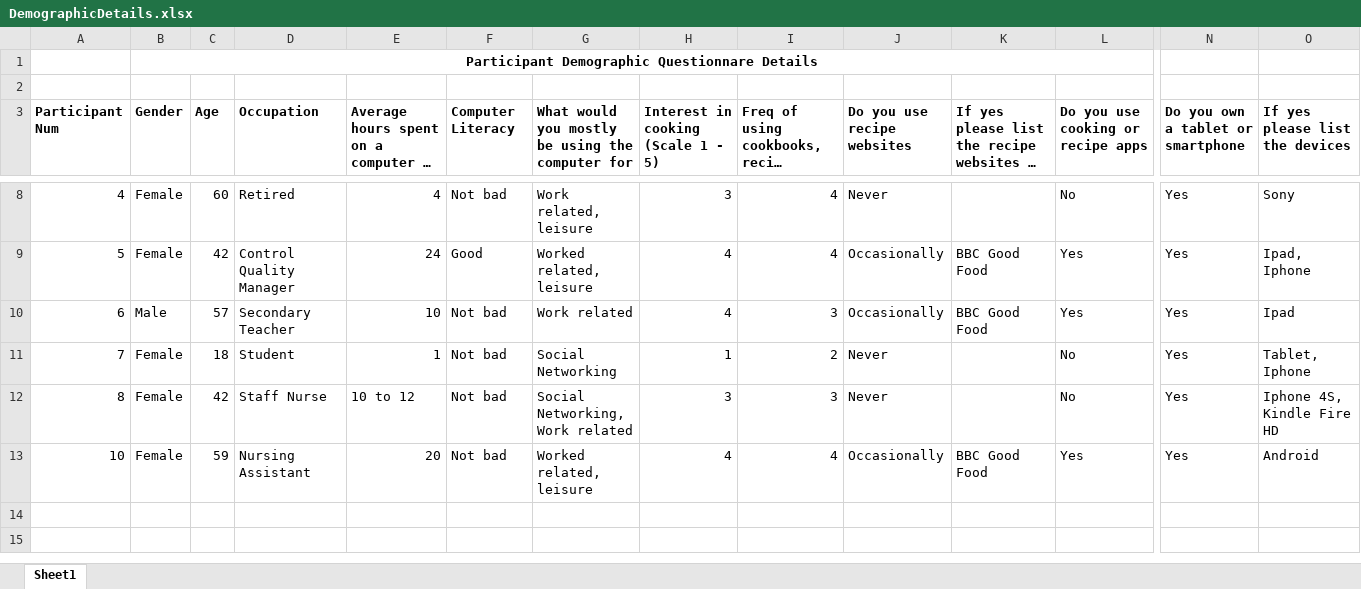
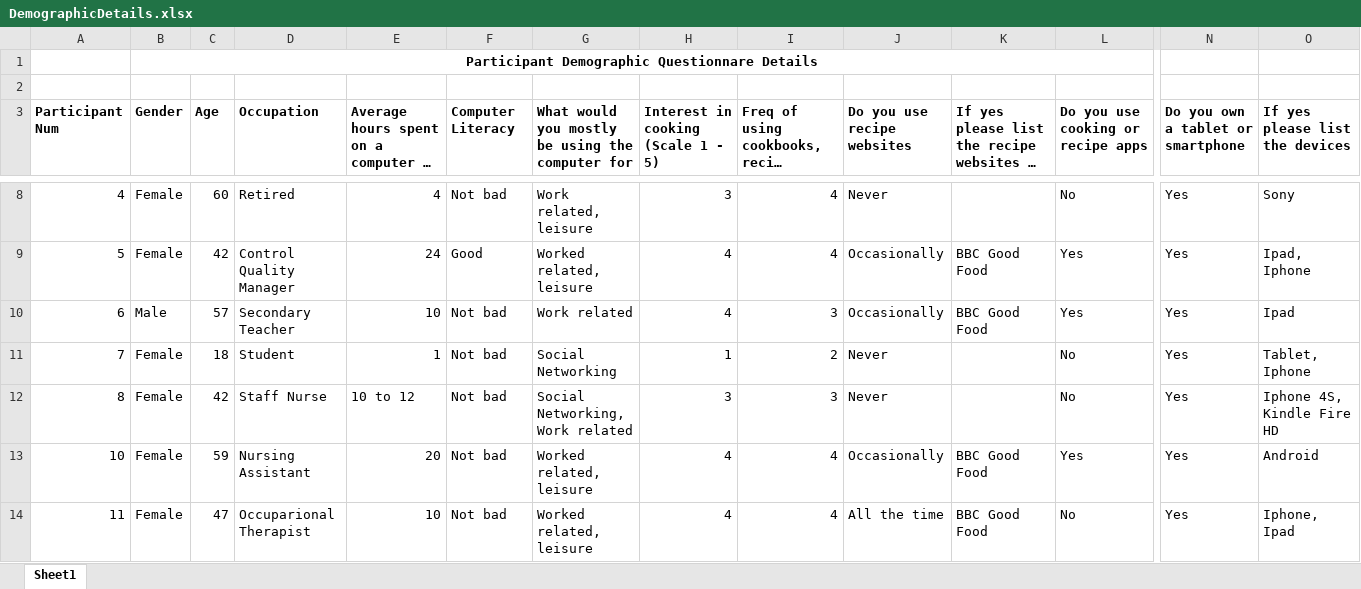
Before and after one commit to karivmcmahon/RecipesForLife, an Excel workbook: Studies/Demographic Questionnares/DemographicDetails.xlsx, sheet Sheet1, drawn as a sheet; only a part is shown, gaps mark what is left out; long unchanged cells end in …; values as stored, in another font and other column widths than the file's, no borders; rows hold the shown columns only; the diff names each change by its address in the sheet, - before the commit and + after, or states it on an @@ line.

```diff
--- a/Studies/Demographic Questionnares/DemographicDetails.xlsx (sheet Sheet1)
+++ b/Studies/Demographic Questionnares/DemographicDetails.xlsx (sheet Sheet1)
+row 14: 11 | Female | 47 | Occuparional Therapist | 10 | Not bad | Worked related, leisure | 4 | 4 | All the time | BBC Good Food | No | Yes | Iphone, Ipad
```
Also changed, not shown: Studies/Evaluation/Evalresults.xlsx.
